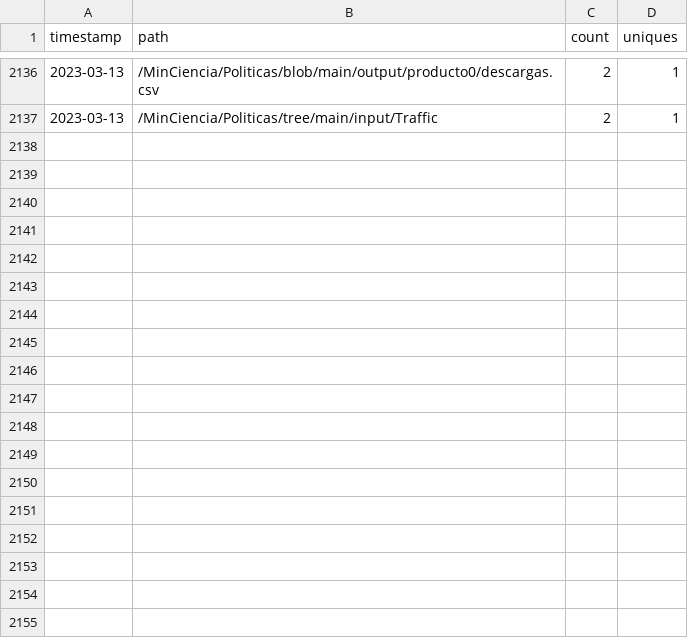
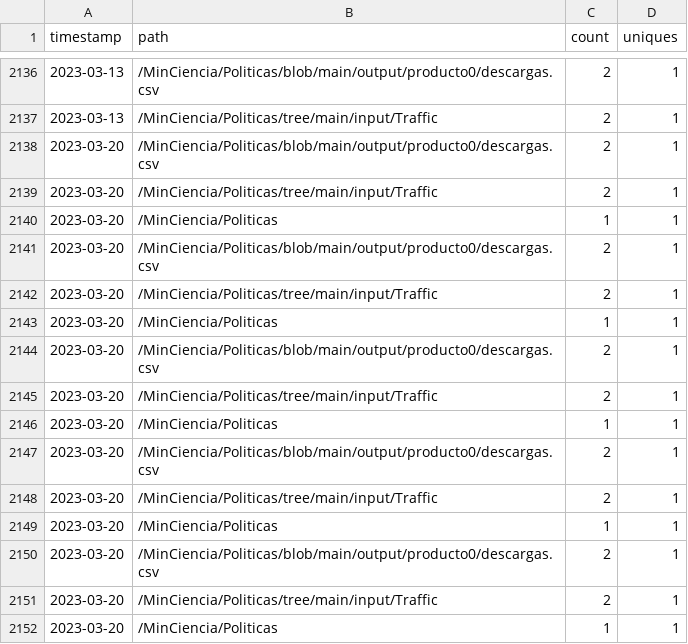
Before and after one commit to MinCiencia/Politicas, a CSV file: input/Traffic/popular.csv, drawn as a sheet; only a part is shown, gaps mark what is left out; the diff names each change by its address in the sheet, - before the commit and + after, or states it on an @@ line.

```diff
--- a/input/Traffic/popular.csv
+++ b/input/Traffic/popular.csv
+row 2138: 2023-03-20 | /MinCiencia/Politicas/blob/main/output/producto0/descargas.csv | 2 | 1
+row 2139: 2023-03-20 | /MinCiencia/Politicas/tree/main/input/Traffic | 2 | 1
+row 2140: 2023-03-20 | /MinCiencia/Politicas | 1 | 1
+row 2141: 2023-03-20 | /MinCiencia/Politicas/blob/main/output/producto0/descargas.csv | 2 | 1
+row 2142: 2023-03-20 | /MinCiencia/Politicas/tree/main/input/Traffic | 2 | 1
+row 2143: 2023-03-20 | /MinCiencia/Politicas | 1 | 1
+row 2144: 2023-03-20 | /MinCiencia/Politicas/blob/main/output/producto0/descargas.csv | 2 | 1
+row 2145: 2023-03-20 | /MinCiencia/Politicas/tree/main/input/Traffic | 2 | 1
+row 2146: 2023-03-20 | /MinCiencia/Politicas | 1 | 1
+row 2147: 2023-03-20 | /MinCiencia/Politicas/blob/main/output/producto0/descargas.csv | 2 | 1
+row 2148: 2023-03-20 | /MinCiencia/Politicas/tree/main/input/Traffic | 2 | 1
+row 2149: 2023-03-20 | /MinCiencia/Politicas | 1 | 1
+row 2150: 2023-03-20 | /MinCiencia/Politicas/blob/main/output/producto0/descargas.csv | 2 | 1
+row 2151: 2023-03-20 | /MinCiencia/Politicas/tree/main/input/Traffic | 2 | 1
+row 2152: 2023-03-20 | /MinCiencia/Politicas | 1 | 1
```
Also changed, not shown: input/Traffic/clones.csv, input/Traffic/referrers.csv, 2 other files.
